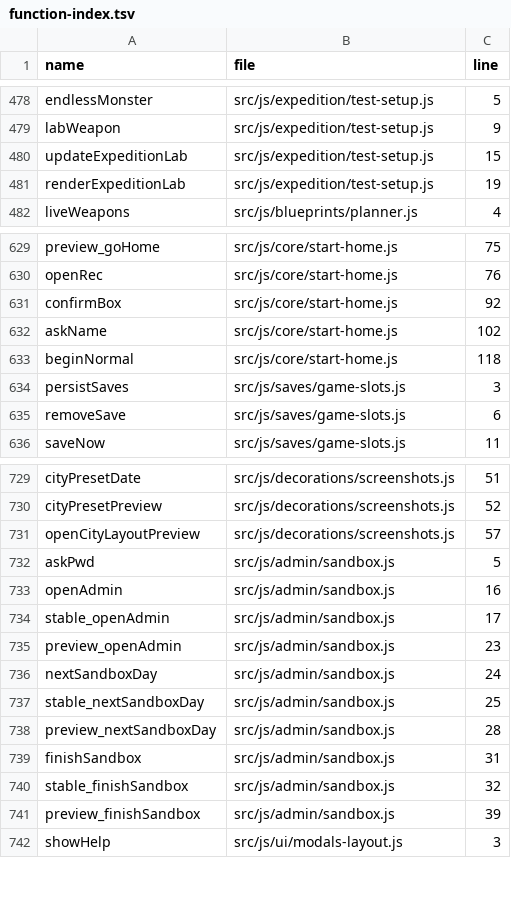
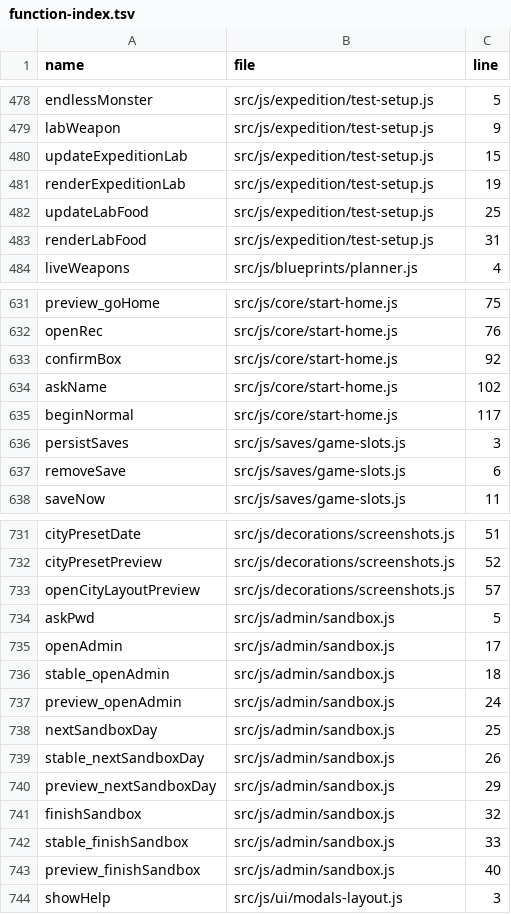
Before and after one commit to LiChiaHans/Forge-Game, a TSV file: docs/function-index.tsv, drawn as a sheet; only a part is shown, gaps mark what is left out.

Commit message:
Add home sandbox shortcuts and expedition meal testing

```diff
--- a/docs/function-index.tsv
+++ b/docs/function-index.tsv
@@ -481,2 +481,4 @@ updateExpeditionLab	src/js/expedition/test-setup.js	15
 renderExpeditionLab	src/js/expedition/test-setup.js	19
+updateLabFood	src/js/expedition/test-setup.js	25
+renderLabFood	src/js/expedition/test-setup.js	31
 liveWeapons	src/js/blueprints/planner.js	4
@@ -632,3 +634,3 @@ confirmBox	src/js/core/start-home.js	92
 askName	src/js/core/start-home.js	102
-beginNormal	src/js/core/start-home.js	118
+beginNormal	src/js/core/start-home.js	117
 persistSaves	src/js/saves/game-slots.js	3
@@ -732,11 +734,11 @@ openCityLayoutPreview	src/js/decorations/screenshots.js	57
 askPwd	src/js/admin/sandbox.js	5
-openAdmin	src/js/admin/sandbox.js	16
-stable_openAdmin	src/js/admin/sandbox.js	17
-preview_openAdmin	src/js/admin/sandbox.js	23
-nextSandboxDay	src/js/admin/sandbox.js	24
-stable_nextSandboxDay	src/js/admin/sandbox.js	25
-preview_nextSandboxDay	src/js/admin/sandbox.js	28
-finishSandbox	src/js/admin/sandbox.js	31
-stable_finishSandbox	src/js/admin/sandbox.js	32
-preview_finishSandbox	src/js/admin/sandbox.js	39
+openAdmin	src/js/admin/sandbox.js	17
+stable_openAdmin	src/js/admin/sandbox.js	18
+preview_openAdmin	src/js/admin/sandbox.js	24
+nextSandboxDay	src/js/admin/sandbox.js	25
+stable_nextSandboxDay	src/js/admin/sandbox.js	26
+preview_nextSandboxDay	src/js/admin/sandbox.js	29
+finishSandbox	src/js/admin/sandbox.js	32
+stable_finishSandbox	src/js/admin/sandbox.js	33
+preview_finishSandbox	src/js/admin/sandbox.js	40
 showHelp	src/js/ui/modals-layout.js	3
```
Also changed, not shown: 15 other files.
